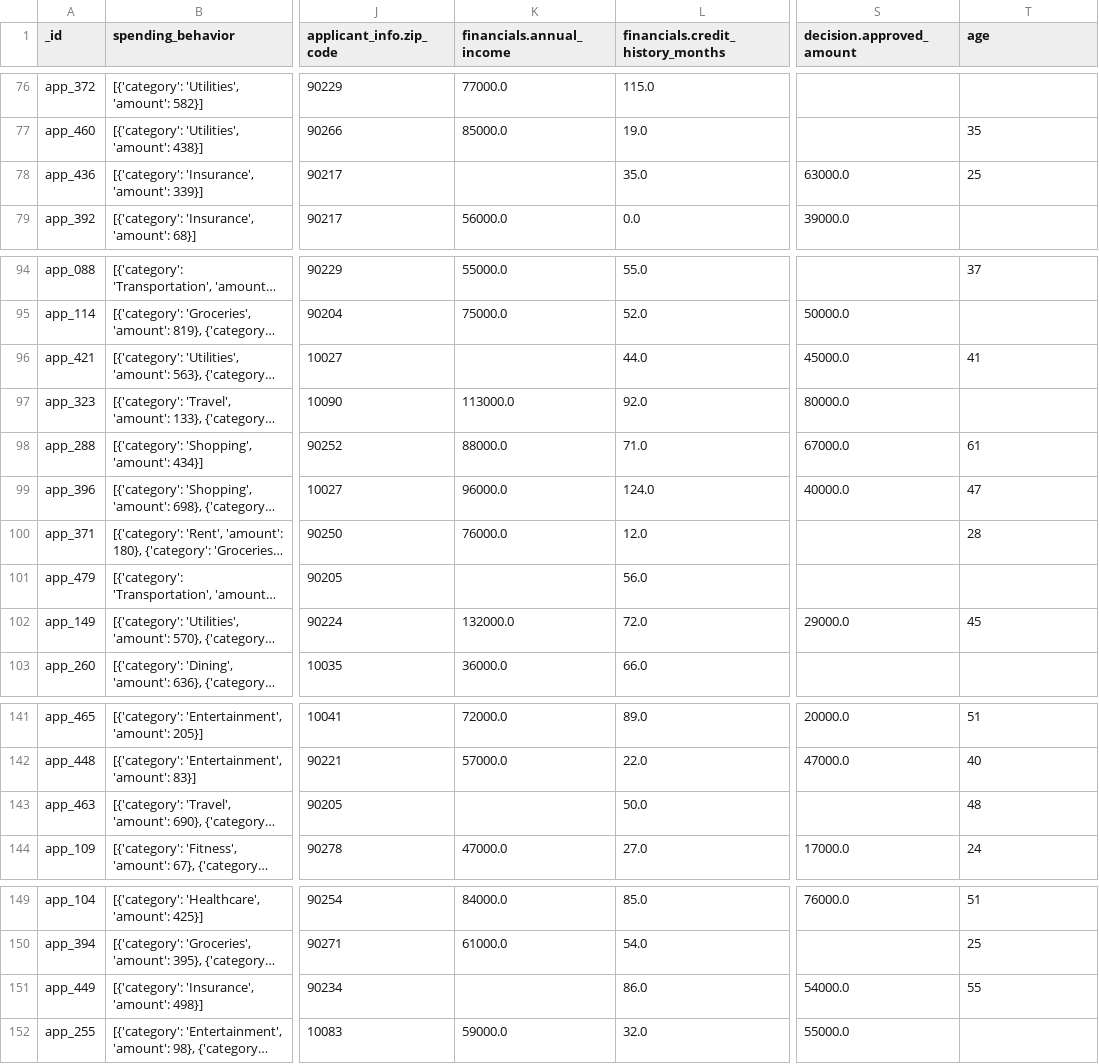
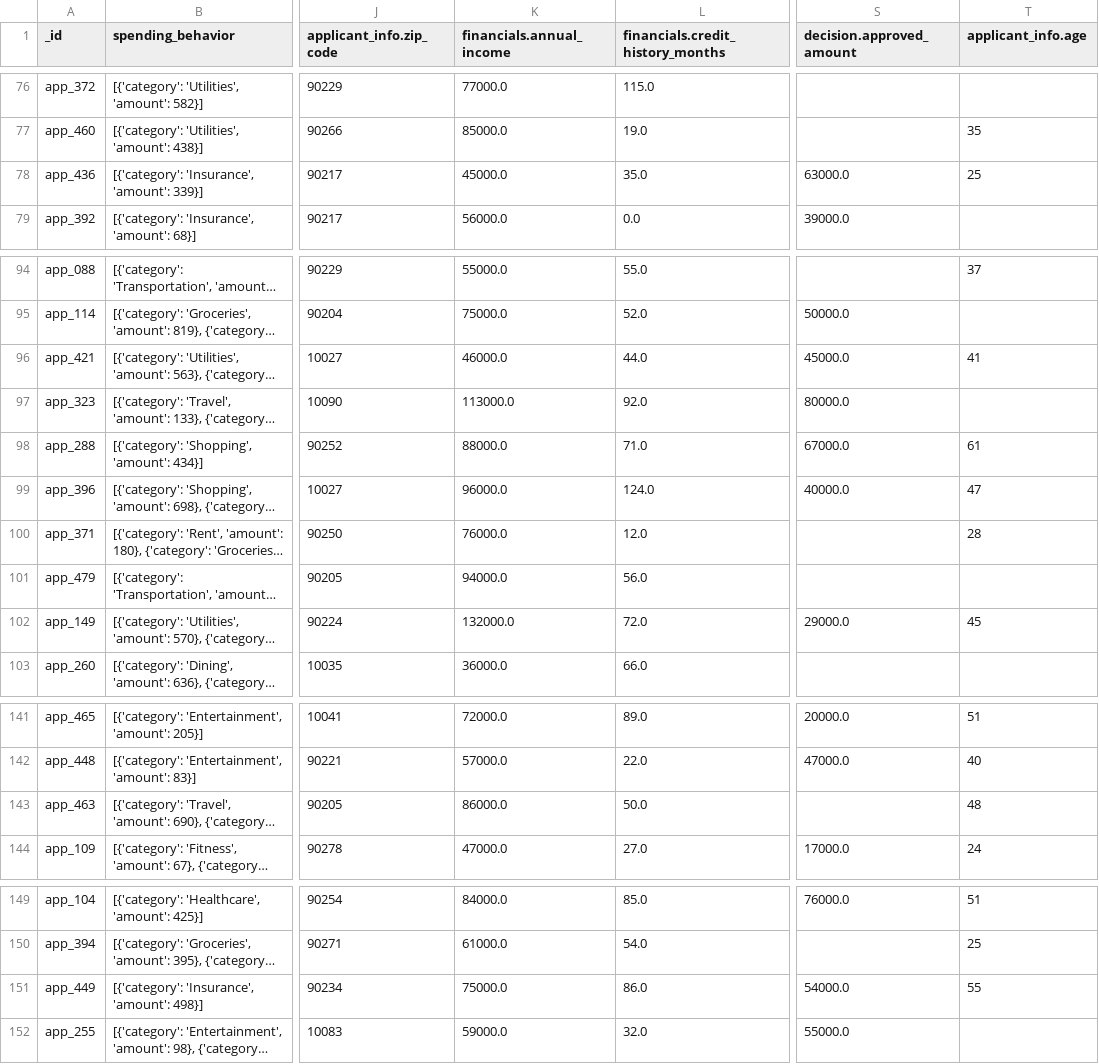
Before and after one commit to marianaclopes/dego-project-team6, a CSV file: data/credit_applications_clean.csv, drawn as a sheet; only a part is shown, gaps mark what is left out; long unchanged cells end in …; the diff names each change by its address in the sheet, - before the commit and + after, or states it on an @@ line.

Commit message:
Updated and Improved Part1 Data Quality for better Structure, Consistency and Completeness

```diff
--- a/data/credit_applications_clean.csv
+++ b/data/credit_applications_clean.csv
-T1: age
+T1: applicant_info.age
-K78 (financials.annual_income): (empty)
+K78 (financials.annual_income): 45000.0
-K96 (financials.annual_income): (empty)
+K96 (financials.annual_income): 46000.0
-K101 (financials.annual_income): (empty)
+K101 (financials.annual_income): 94000.0
-K143 (financials.annual_income): (empty)
+K143 (financials.annual_income): 86000.0
-K151 (financials.annual_income): (empty)
+K151 (financials.annual_income): 75000.0
```
Also changed, not shown: 1 other file.
